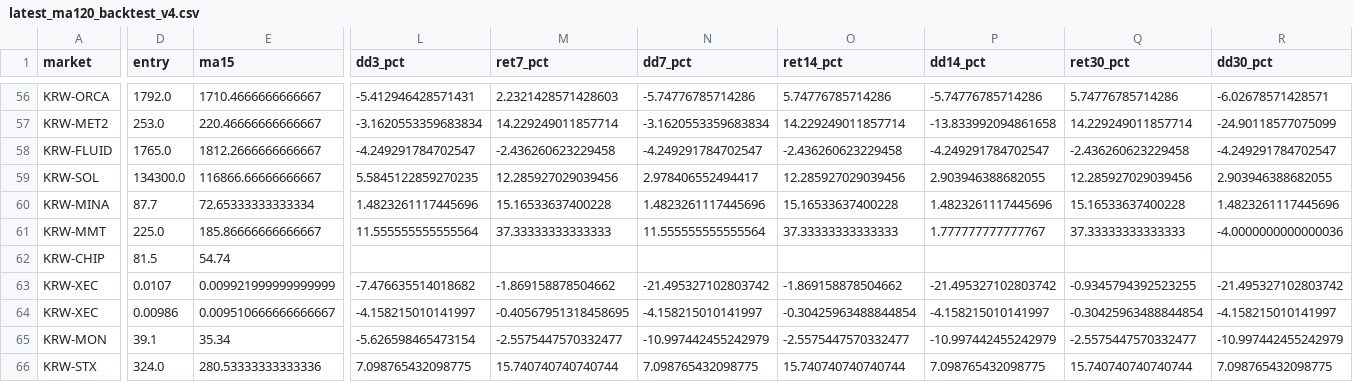
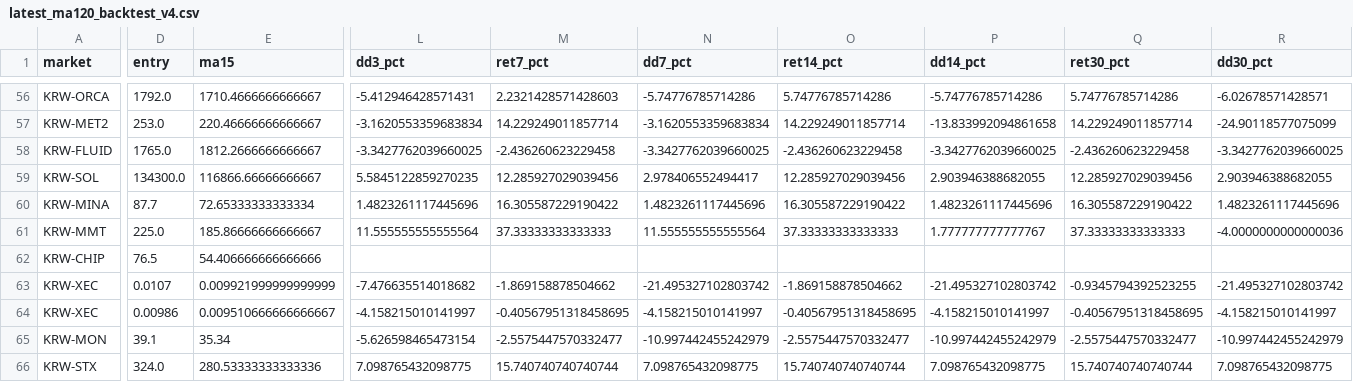
Before and after one commit to lcwkingka-collab/upbit-scanner, a CSV file: data/latest_ma120_backtest_v4.csv, drawn as a sheet; only a part is shown, gaps mark what is left out; the diff covers the shown part only; the diff names each change by its address in the sheet, - before the commit and + after, or states it on an @@ line.

```diff
--- a/data/latest_ma120_backtest_v4.csv
+++ b/data/latest_ma120_backtest_v4.csv
-L58 (dd3_pct): -4.249291784702547
+L58 (dd3_pct): -3.3427762039660025
-N58 (dd7_pct): -4.249291784702547
+N58 (dd7_pct): -3.3427762039660025
-P58 (dd14_pct): -4.249291784702547
+P58 (dd14_pct): -3.3427762039660025
-R58 (dd30_pct): -4.249291784702547
+R58 (dd30_pct): -3.3427762039660025
-M60 (ret7_pct): 15.16533637400228
+M60 (ret7_pct): 16.305587229190422
-O60 (ret14_pct): 15.16533637400228
+O60 (ret14_pct): 16.305587229190422
-Q60 (ret30_pct): 15.16533637400228
+Q60 (ret30_pct): 16.305587229190422
-D62 (entry): 81.5
+D62 (entry): 76.5
-E62 (ma15): 54.74
+E62 (ma15): 54.406666666666666
-O64 (ret14_pct): -0.30425963488844854
+O64 (ret14_pct): -0.40567951318458695
-Q64 (ret30_pct): -0.30425963488844854
+Q64 (ret30_pct): -0.40567951318458695
```
Also changed, not shown: 66 edited cells elsewhere in this file, 14 other files.
